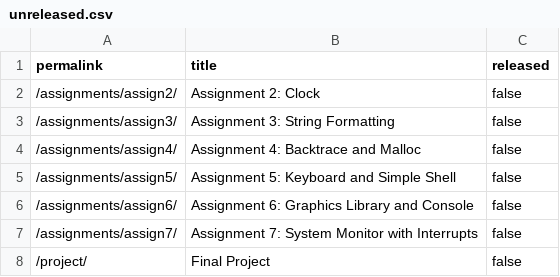
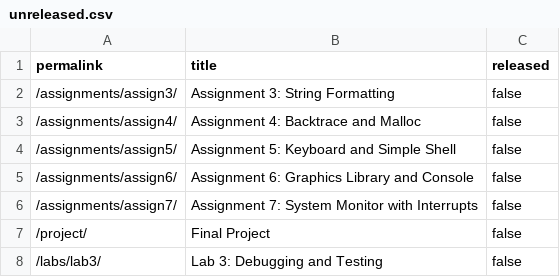
Before and after one commit to cs107e/cs107e.github.io, a CSV file: _data/unreleased.csv, drawn as a sheet; only a part is shown; the shorter side is filled out with more unchanged rows.

Commit message:
released a2 commit 91304da3d51854e143238f90f951d41220188fe7 Author: Chris Gregg <tofergregg@gmail.com> Date:   Wed Apr 17 20:41:06 2024 -0700
    released a2

```diff
--- a/_data/unreleased.csv
+++ b/_data/unreleased.csv
@@ -1,3 +1,2 @@
 permalink,title,released
-"/assignments/assign2/","Assignment 2: Clock",false
 "/assignments/assign3/","Assignment 3: String Formatting",false
```
Also changed, not shown: 4 other files.
